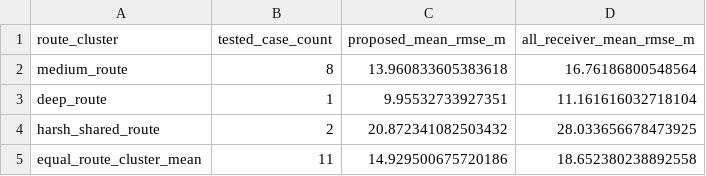
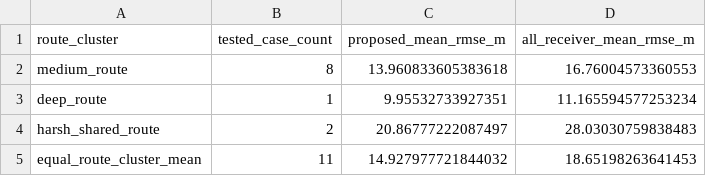
Before and after one commit to fengbujue777/evidence-topology-gnss-fusion, a CSV file: results/revision_audit/route_balanced.csv, drawn as a sheet.

```diff
--- a/results/revision_audit/route_balanced.csv
+++ b/results/revision_audit/route_balanced.csv
@@ -1,5 +1,5 @@
 route_cluster,tested_case_count,proposed_mean_rmse_m,all_receiver_mean_rmse_m
-medium_route,8,13.960833605383618,16.76186800548564
-deep_route,1,9.95532733927351,11.161616032718104
-harsh_shared_route,2,20.872341082503432,28.033656678473925
-equal_route_cluster_mean,11,14.929500675720186,18.652380238892558
+medium_route,8,13.960833605383618,16.76004573360553
+deep_route,1,9.95532733927351,11.165594577253234
+harsh_shared_route,2,20.86777222087497,28.03030759838483
+equal_route_cluster_mean,11,14.927977721844032,18.65198263641453
```
Also changed, not shown: results/revision_audit/calibration_summary.csv, results/revision_audit/fault_topology.csv, 13 other files.
